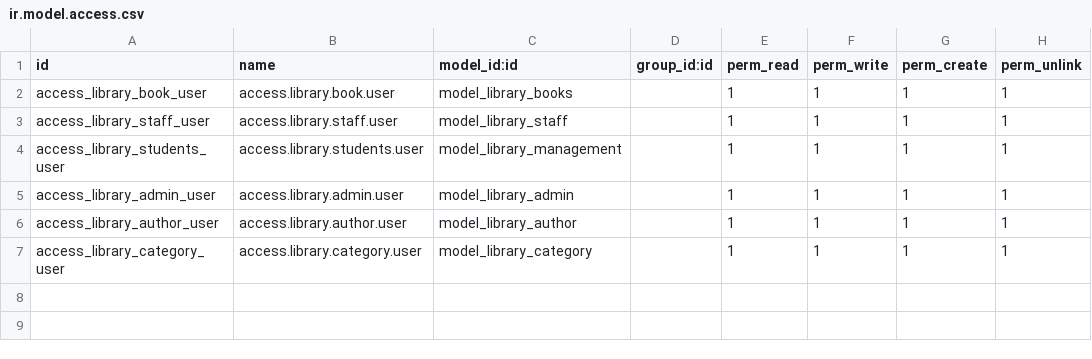
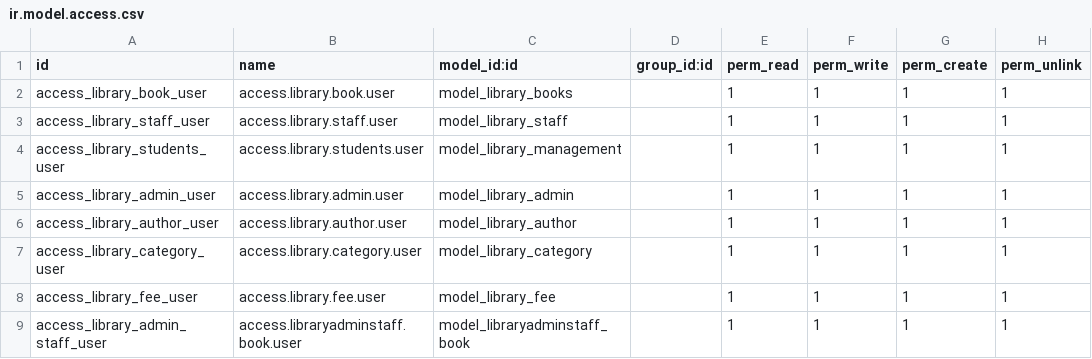
Before and after one commit to vivek13131/odootest, a CSV file: addons/library_management/security/ir.model.access.csv, drawn as a sheet.

```diff
--- a/addons/library_management/security/ir.model.access.csv
+++ b/addons/library_management/security/ir.model.access.csv
@@ -7 +7,3 @@ access_library_author_user,access.library.author.user,model_library_author,,1,1,
 access_library_category_user,access.library.category.user,model_library_category,,1,1,1,1
+access_library_fee_user,access.library.fee.user,model_library_fee,,1,1,1,1
+access_library_admin_staff_user,access.libraryadminstaff.book.user,model_libraryadminstaff_book,,1,1,1,1
```
Also changed, not shown: 15 other files.
